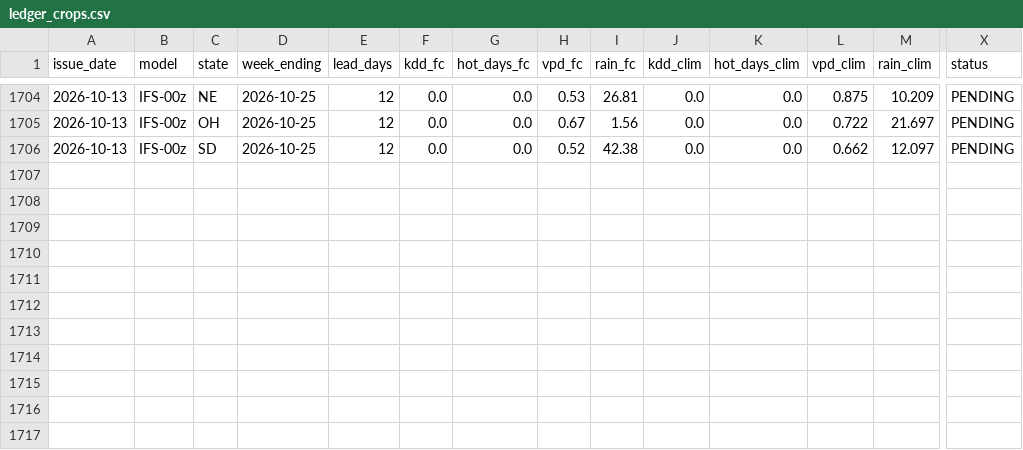
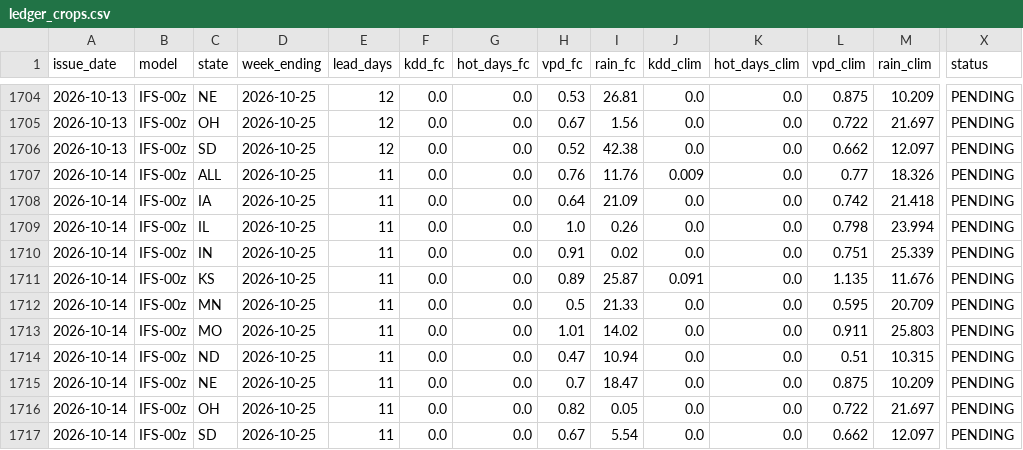
Before and after one commit to quantarram/climate-energy-dashboard, a CSV file: data/ledger_crops.csv, drawn as a sheet; only a part is shown, gaps mark what is left out; rows hold the shown columns only; the diff names each change by its address in the sheet, - before the commit and + after, or states it on an @@ line.

```diff
--- a/data/ledger_crops.csv
+++ b/data/ledger_crops.csv
+row 1707: 2026-10-14 | IFS-00z | ALL | 2026-10-25 | 11 | 0.0 | 0.0 | 0.76 | 11.76 | 0.009 | 0.0 | 0.77 | 18.326 | PENDING
+row 1708: 2026-10-14 | IFS-00z | IA | 2026-10-25 | 11 | 0.0 | 0.0 | 0.64 | 21.09 | 0.0 | 0.0 | 0.742 | 21.418 | PENDING
+row 1709: 2026-10-14 | IFS-00z | IL | 2026-10-25 | 11 | 0.0 | 0.0 | 1.0 | 0.26 | 0.0 | 0.0 | 0.798 | 23.994 | PENDING
+row 1710: 2026-10-14 | IFS-00z | IN | 2026-10-25 | 11 | 0.0 | 0.0 | 0.91 | 0.02 | 0.0 | 0.0 | 0.751 | 25.339 | PENDING
+row 1711: 2026-10-14 | IFS-00z | KS | 2026-10-25 | 11 | 0.0 | 0.0 | 0.89 | 25.87 | 0.091 | 0.0 | 1.135 | 11.676 | PENDING
+row 1712: 2026-10-14 | IFS-00z | MN | 2026-10-25 | 11 | 0.0 | 0.0 | 0.5 | 21.33 | 0.0 | 0.0 | 0.595 | 20.709 | PENDING
+row 1713: 2026-10-14 | IFS-00z | MO | 2026-10-25 | 11 | 0.0 | 0.0 | 1.01 | 14.02 | 0.0 | 0.0 | 0.911 | 25.803 | PENDING
+row 1714: 2026-10-14 | IFS-00z | ND | 2026-10-25 | 11 | 0.0 | 0.0 | 0.47 | 10.94 | 0.0 | 0.0 | 0.51 | 10.315 | PENDING
+row 1715: 2026-10-14 | IFS-00z | NE | 2026-10-25 | 11 | 0.0 | 0.0 | 0.7 | 18.47 | 0.0 | 0.0 | 0.875 | 10.209 | PENDING
+row 1716: 2026-10-14 | IFS-00z | OH | 2026-10-25 | 11 | 0.0 | 0.0 | 0.82 | 0.05 | 0.0 | 0.0 | 0.722 | 21.697 | PENDING
+row 1717: 2026-10-14 | IFS-00z | SD | 2026-10-25 | 11 | 0.0 | 0.0 | 0.67 | 5.54 | 0.0 | 0.0 | 0.662 | 12.097 | PENDING
```
Also changed, not shown: data/ledger_burn.csv, data/ledger_decision_signals.csv, 6 other files.
